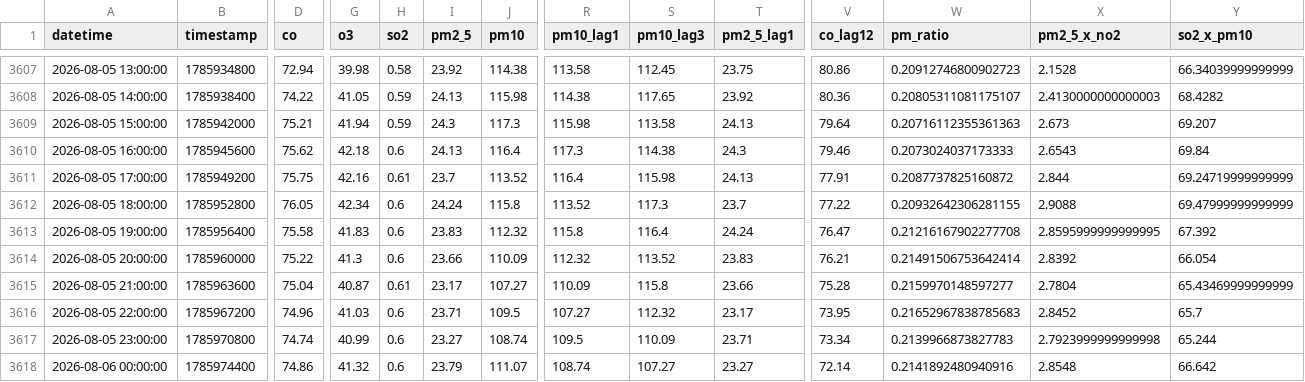
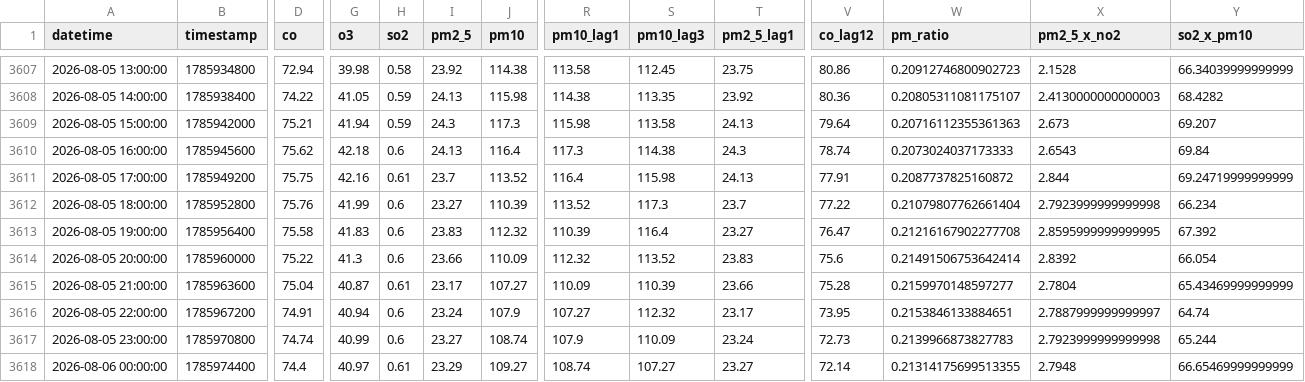
Before and after one commit to Uzicodr/AQI-Predictor-End-to-End-ML-Pipeline-, a CSV file: data/aqi_features.csv, drawn as a sheet; only a part is shown, gaps mark what is left out; the diff covers the shown part only; the diff names each change by its address in the sheet, - before the commit and + after, or states it on an @@ line.

```diff
--- a/data/aqi_features.csv
+++ b/data/aqi_features.csv
-S3608 (pm10_lag3): 117.65
+S3608 (pm10_lag3): 113.35
-V3610 (co_lag12): 79.46
+V3610 (co_lag12): 78.74
-D3612 (co): 76.05
+D3612 (co): 75.76
-G3612 (o3): 42.34
+G3612 (o3): 41.99
-I3612 (pm2_5): 24.24
+I3612 (pm2_5): 23.27
-J3612 (pm10): 115.8
+J3612 (pm10): 110.39
-W3612 (pm_ratio): 0.20932642306281155
+W3612 (pm_ratio): 0.21079807762661404
-X3612 (pm2_5_x_no2): 2.9088
+X3612 (pm2_5_x_no2): 2.7923999999999998
-Y3612 (so2_x_pm10): 69.47999999999999
+Y3612 (so2_x_pm10): 66.234
-R3613 (pm10_lag1): 115.8
+R3613 (pm10_lag1): 110.39
-T3613 (pm2_5_lag1): 24.24
+T3613 (pm2_5_lag1): 23.27
-V3614 (co_lag12): 76.21
+V3614 (co_lag12): 75.6
-S3615 (pm10_lag3): 115.8
+S3615 (pm10_lag3): 110.39
-D3616 (co): 74.96
+D3616 (co): 74.91
-G3616 (o3): 41.03
+G3616 (o3): 40.94
-I3616 (pm2_5): 23.71
+I3616 (pm2_5): 23.24
-J3616 (pm10): 109.5
+J3616 (pm10): 107.9
-W3616 (pm_ratio): 0.21652967838785683
+W3616 (pm_ratio): 0.2153846133884651
-X3616 (pm2_5_x_no2): 2.8452
+X3616 (pm2_5_x_no2): 2.7887999999999997
-Y3616 (so2_x_pm10): 65.7
+Y3616 (so2_x_pm10): 64.74
-R3617 (pm10_lag1): 109.5
+R3617 (pm10_lag1): 107.9
-T3617 (pm2_5_lag1): 23.71
+T3617 (pm2_5_lag1): 23.24
-V3617 (co_lag12): 73.34
+V3617 (co_lag12): 72.73
-D3618 (co): 74.86
+D3618 (co): 74.4
-G3618 (o3): 41.32
+G3618 (o3): 40.97
-H3618 (so2): 0.6
+H3618 (so2): 0.61
-I3618 (pm2_5): 23.79
+I3618 (pm2_5): 23.29
-J3618 (pm10): 111.07
+J3618 (pm10): 109.27
-W3618 (pm_ratio): 0.2141892480940916
+W3618 (pm_ratio): 0.21314175699513355
-X3618 (pm2_5_x_no2): 2.8548
+X3618 (pm2_5_x_no2): 2.7948
-Y3618 (so2_x_pm10): 66.642
+Y3618 (so2_x_pm10): 66.65469999999999
```
Also changed, not shown: 1 added row and 35 edited cells elsewhere in this file, data/aqi_data.csv.
